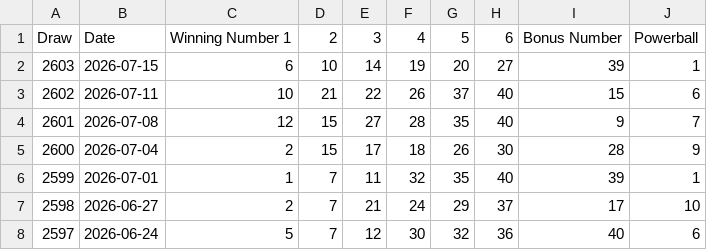
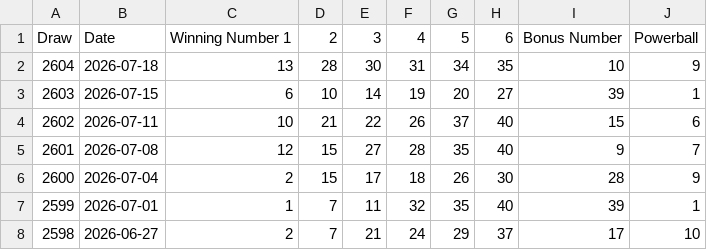
Before and after one commit to Ellywoooo/PowerballBot, a CSV file: data/draws_clean.csv, drawn as a sheet; only a part is shown; the shorter side is filled out with more unchanged rows.

```diff
--- a/data/draws_clean.csv
+++ b/data/draws_clean.csv
@@ -1,2 +1,3 @@
 Draw,Date,Winning Number 1,2,3,4,5,6,Bonus Number,Powerball
+2604,2026-07-18,13,28,30,31,34,35,10,9
 2603,2026-07-15,6,10,14,19,20,27,39,1
```
Also changed, not shown: predictions/history.csv, predictions/latest.csv.
